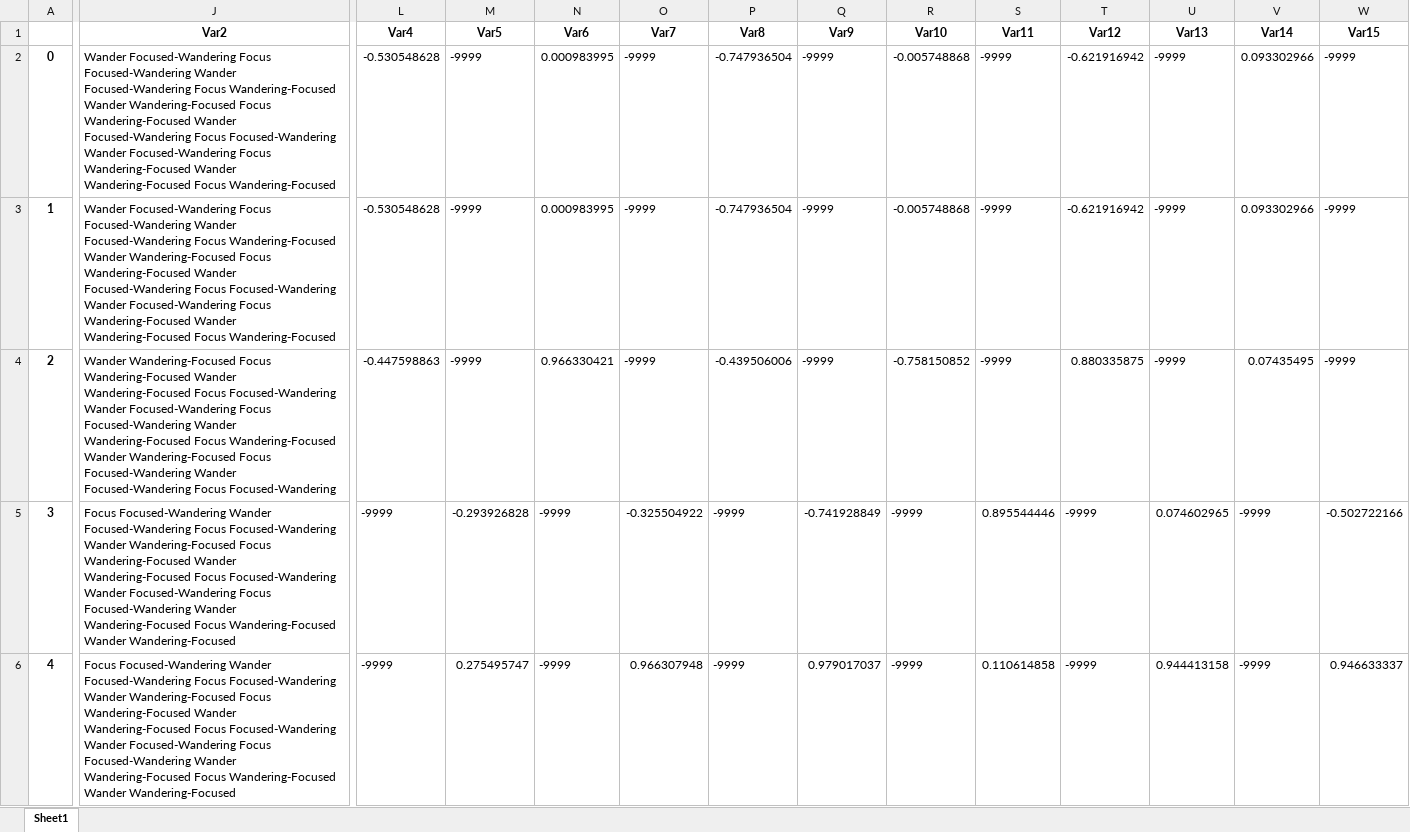
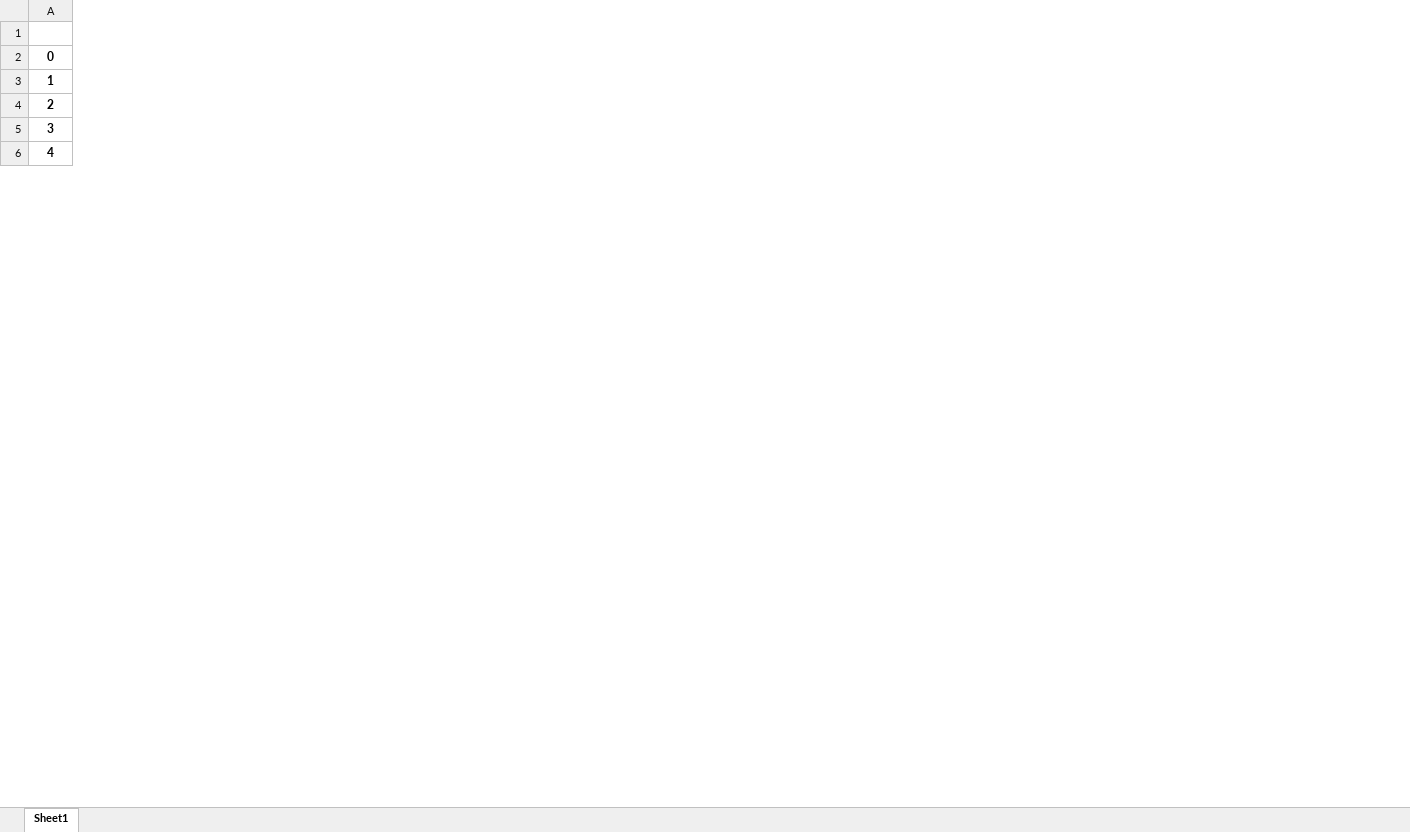
Before and after one commit to cmoroz1/neuro_analysis, an Excel workbook: added.xlsx, sheet Sheet1, drawn as a sheet; only a part is shown, gaps mark what is left out; values as stored, in another font and other column widths than the file's, no borders; removed rows and columns are numbered as before the commit, all else as after; the diff covers the shown part only; the diff names each change by its address in the sheet, - before the commit and + after, or states it on an @@ line.

```diff
--- a/added.xlsx (sheet Sheet1)
+++ b/added.xlsx (sheet Sheet1)
-column J (Var2), rows 2-6: Wander Focused-Wandering Focus Focused-Wandering Wander Focused-Wandering Focus Wandering-Focused Wander Wandering-Focused Focus Wandering-Focused Wander Focused-Wandering Focus Focused-Wandering Wander Focused-Wandering Focus Wandering-Focused Wander Wandering-Focused Focus Wandering-Focused | Wander Focused-Wandering Focus Focused-Wandering Wander Focused-Wandering Focus Wandering-Focused Wander Wandering-Focused Focus Wandering-Focused Wander Focused-Wandering Focus Focused-Wandering Wander Focused-Wandering Focus Wandering-Focused Wander Wandering-Focused Focus Wandering-Focused | Wander Wandering-Focused Focus Wandering-Focused Wander Wandering-Focused Focus Focused-Wandering Wander Focused-Wandering Focus Focused-Wandering Wander Wandering-Focused Focus Wandering-Focused Wander Wandering-Focused Focus Focused-Wandering Wander Focused-Wandering Focus Focused-Wandering | Focus Focused-Wandering Wander Focused-Wandering Focus Focused-Wandering Wander Wandering-Focused Focus Wandering-Focused Wander Wandering-Focused Focus Focused-Wandering Wander Focused-Wandering Focus Focused-Wandering Wander Wandering-Focused Focus Wandering-Focused Wander Wandering-Focused | Focus Focused-Wandering Wander Focused-Wandering Focus Focused-Wandering Wander Wandering-Focused Focus Wandering-Focused Wander Wandering-Focused Focus Focused-Wandering Wander Focused-Wandering Focus Focused-Wandering Wander Wandering-Focused Focus Wandering-Focused Wander Wandering-Focused
-column L (Var4), rows 2-6: -0.530548628 | -0.530548628 | -0.447598863 | -9999 | -9999
-column M (Var5), rows 2-6: -9999 | -9999 | -9999 | -0.293926828 | 0.275495747
-column N (Var6), rows 2-6: 0.000983995 | 0.000983995 | 0.966330421 | -9999 | -9999
-column O (Var7), rows 2-6: -9999 | -9999 | -9999 | -0.325504922 | 0.966307948
-column P (Var8), rows 2-6: -0.747936504 | -0.747936504 | -0.439506006 | -9999 | -9999
-column Q (Var9), rows 2-6: -9999 | -9999 | -9999 | -0.741928849 | 0.979017037
-column R (Var10), rows 2-6: -0.005748868 | -0.005748868 | -0.758150852 | -9999 | -9999
-column S (Var11), rows 2-6: -9999 | -9999 | -9999 | 0.895544446 | 0.110614858
-column T (Var12), rows 2-6: -0.621916942 | -0.621916942 | 0.880335875 | -9999 | -9999
-column U (Var13), rows 2-6: -9999 | -9999 | -9999 | 0.074602965 | 0.944413158
-column V (Var14), rows 2-6: 0.093302966 | 0.093302966 | 0.07435495 | -9999 | -9999
-column W (Var15), rows 2-6: -9999 | -9999 | -9999 | -0.502722166 | 0.946633337
```
Also changed, not shown: 14 added columns, 12 removed columns and 4 edited cells elsewhere in this sheet, 2 other files.
